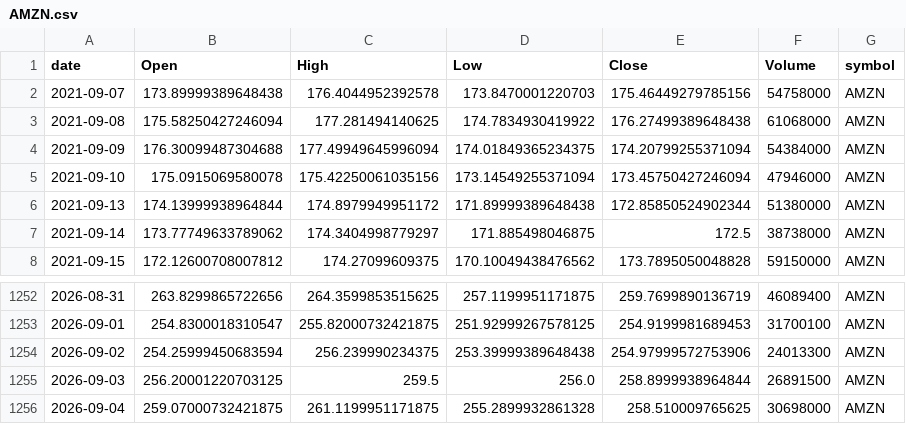
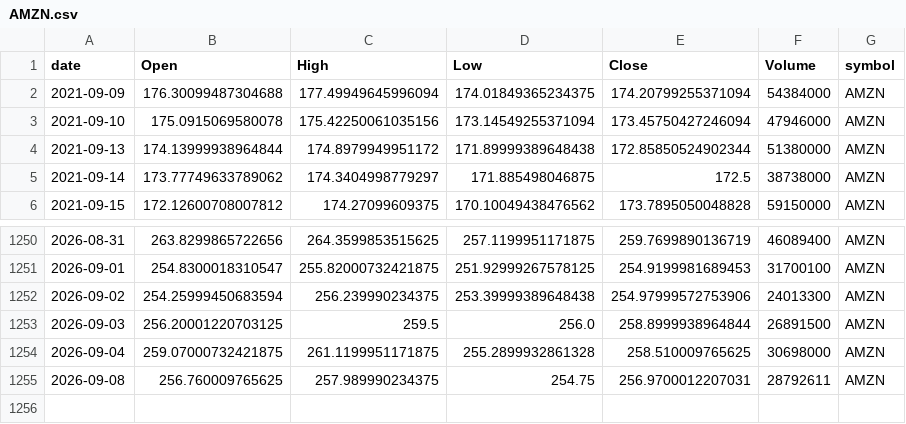
Before and after one commit to jauresfranck/pipeline_donnes-collectes_nettoye, a CSV file: data/AMZN.csv, drawn as a sheet; only a part is shown, gaps mark what is left out.

```diff
--- a/data/AMZN.csv
+++ b/data/AMZN.csv
@@ -1,4 +1,2 @@
 date,Open,High,Low,Close,Volume,symbol
-2021-09-07,173.89999389648438,176.4044952392578,173.8470001220703,175.46449279785156,54758000,AMZN
-2021-09-08,175.58250427246094,177.281494140625,174.7834930419922,176.27499389648438,61068000,AMZN
 2021-09-09,176.30099487304688,177.49949645996094,174.01849365234375,174.20799255371094,54384000,AMZN
@@ -1256 +1254,2 @@ date,Open,High,Low,Close,Volume,symbol
 2026-09-04,259.07000732421875,261.1199951171875,255.2899932861328,258.510009765625,30698000,AMZN
+2026-09-08,256.760009765625,257.989990234375,254.75,256.9700012207031,28792611,AMZN
```
Also changed, not shown: data/INTC.csv, data/META.csv, 28 other files.
